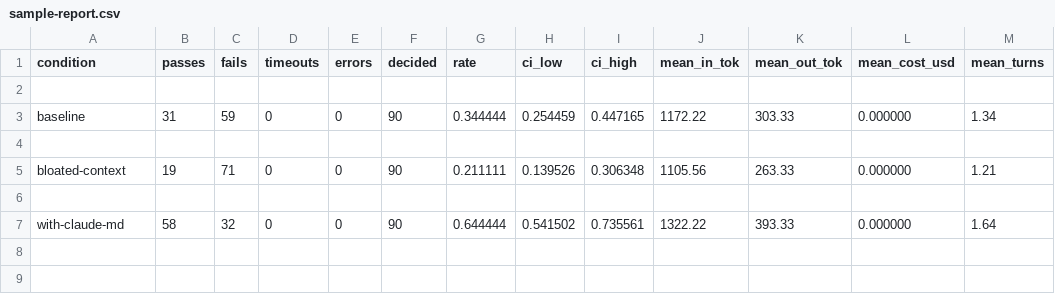
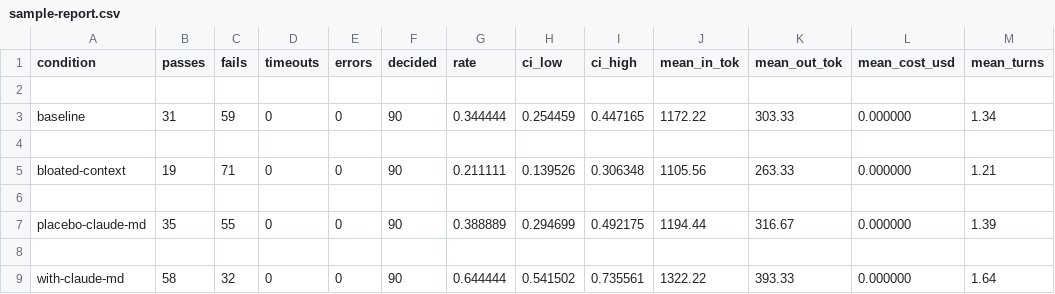
Before and after one commit to Galou3/cc-bench, a CSV file: examples/sample-report.csv, drawn as a sheet.

Commit message:
feat: scope-honest statistics (task-stratified verdicts) + placebo control
Adversarial review of our own tool found the flaw this fixes: pooling reps
across tasks as iid Bernoulli can turn ONE deterministic task flip into
p < 0.001, a number that reads as a general claim while the true evidence is
"one task out of three". Agents are often near-deterministic per task, so the
run is not the unit of evidence; the task is.

The verdict is now two-level:
- Level 1 (this suite): mean per-task delta, a stratified permutation test
  (labels shuffled WITHIN each task, so task difficulty and run clustering
  cannot fake an effect) and a within-task bootstrap CI; two-gate rule kept,
  Holm/BH across variants.
- Level 2 (generalization): exact sign test on task flips; with few tasks the
  honest answer is "not proven", and the report points to from-git to add tasks.

Also adds conditions/placebo-claude-md.yaml, a same-length content-free CLAUDE.md
as a negative control: treatment beating baseline while placebo shows nothing
means the CONTENT matters; a winning placebo flags a broken experiment.

Verified: permutation matches the exact tiny-case p (1/3); sign test values
hand-checked; the deterministic-flip scenario is encoded as a regression test
(pooled says significant, stratified says significant on-suite but sign p = 1.0);
FPR stays controlled under task heterogeneity (<= 0.12 across seeded trials);
power >= 0.6 under a uniform +0.4 effect; 89 tests green. Example report
regenerated: planted effect detected (perm p = 0.0012), placebo correctly null
(p = 0.64), generalization honestly "not proven" with 3 tasks.

```diff
--- a/examples/sample-report.csv
+++ b/examples/sample-report.csv
@@ -6,2 +6,4 @@ bloated-context,19,71,0,0,90,0.211111,0.139526,0.306348,1105.56,263.33,0.000000,
 
+placebo-claude-md,35,55,0,0,90,0.388889,0.294699,0.492175,1194.44,316.67,0.000000,1.39
+
 with-claude-md,58,32,0,0,90,0.644444,0.541502,0.735561,1322.22,393.33,0.000000,1.64
```
Also changed, not shown: 10 other files.
